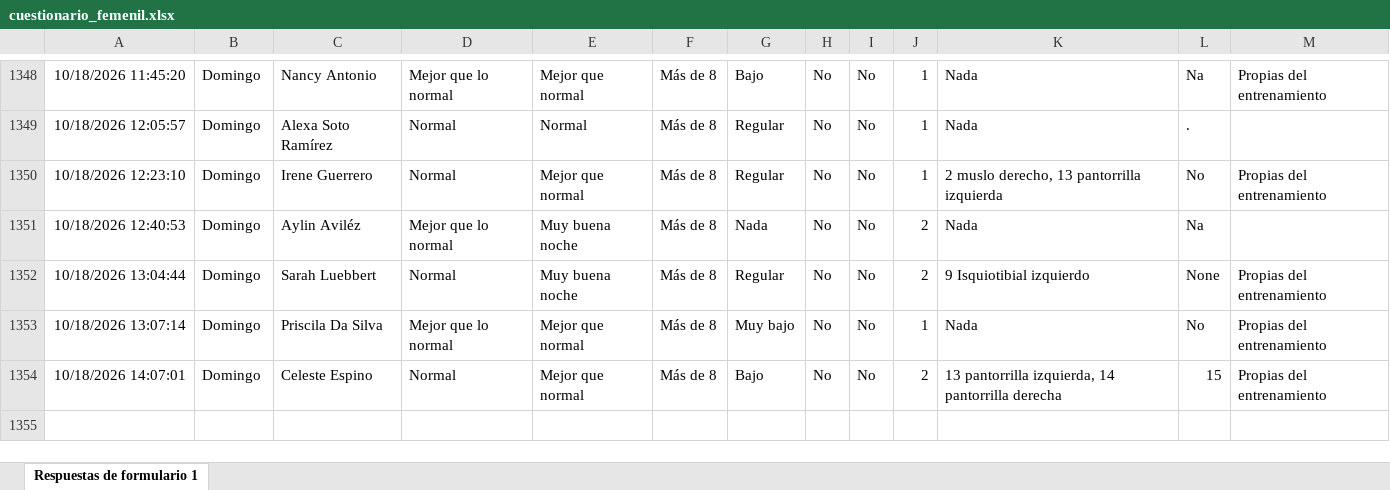
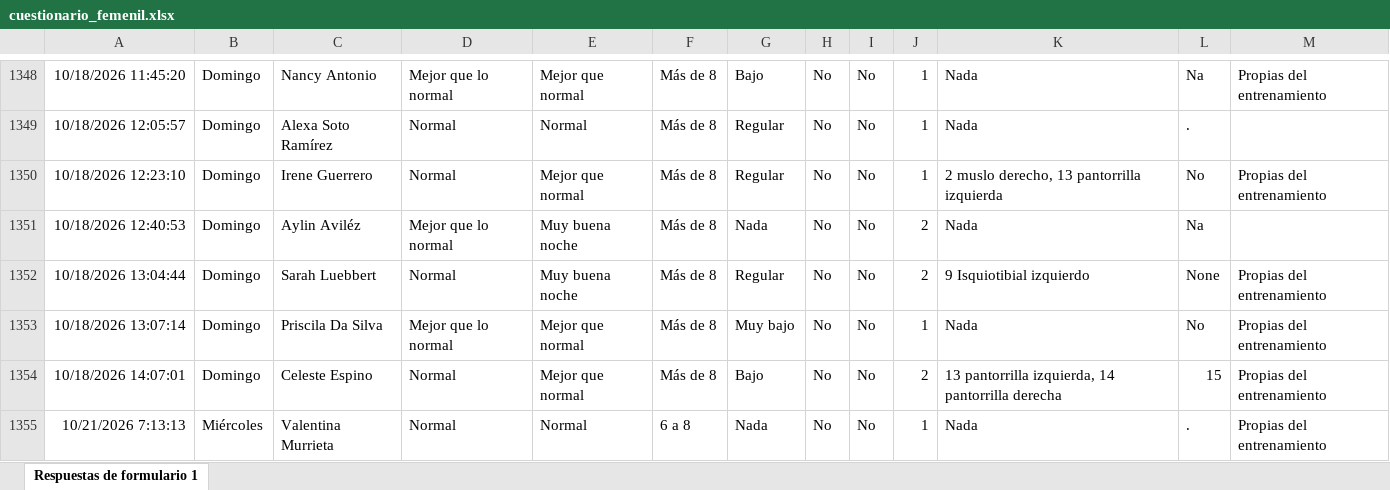
Before and after one commit to mr2293/dashboard_femenil, an Excel workbook: data/cuestionario_femenil.xlsx, sheet Respuestas de formulario 1, drawn as a sheet; only a part is shown, gaps mark what is left out; values as stored, in another font and other column widths than the file's, no borders; charts and pictures and conditional formats and table styles not drawn; the diff names each change by its address in the sheet, - before the commit and + after, or states it on an @@ line.

```diff
--- a/data/cuestionario_femenil.xlsx (sheet Respuestas de formulario 1)
+++ b/data/cuestionario_femenil.xlsx (sheet Respuestas de formulario 1)
+row 1355: 10/21/2026 7:13:13 | Miércoles | Valentina Murrieta | Normal | Normal | 6 a 8 | Nada | No | No | 1 | Nada | . | Propias del entrenamiento
```
Also changed, not shown: data/rpe_femenil.xlsx.
